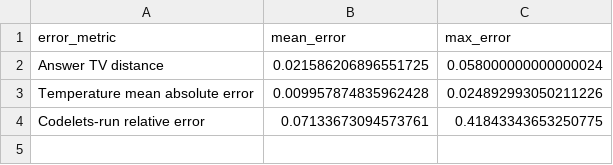
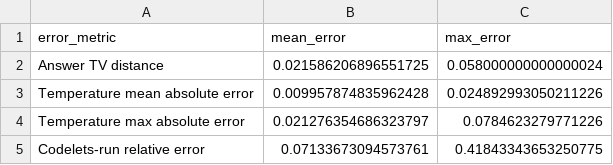
Before and after one commit to georgeawright/cattykit, a CSV file: datasets/copycat-reproduction/reproduction_comparison_error_summary.csv, drawn as a sheet.

```diff
--- a/datasets/copycat-reproduction/reproduction_comparison_error_summary.csv
+++ b/datasets/copycat-reproduction/reproduction_comparison_error_summary.csv
@@ -3,2 +3,3 @@ Answer TV distance,0.021586206896551725,0.058000000000000024
 Temperature mean absolute error,0.009957874835962428,0.024892993050211226
+Temperature max absolute error,0.021276354686323797,0.0784623279771226
 Codelets-run relative error,0.07133673094573761,0.41843343653250775
```
Also changed, not shown: datasets/copycat-reproduction/coderack_removal_faithful_original_removal_comparison.csv, datasets/copycat-reproduction/coderack_removal_method_comparison.csv, 20 other files.
